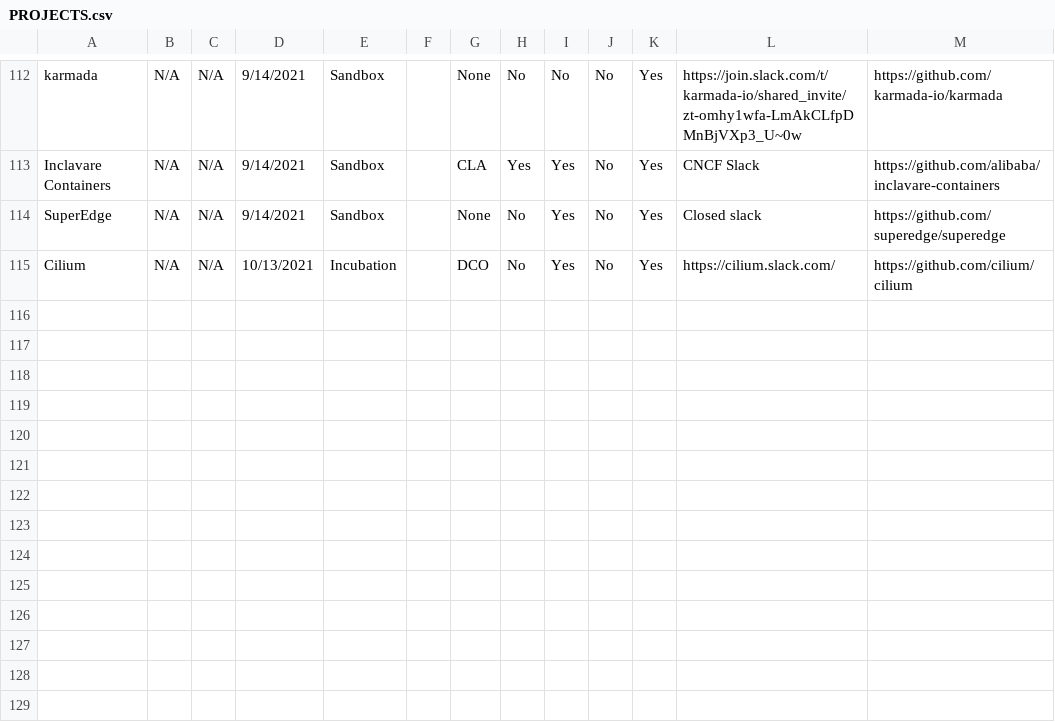
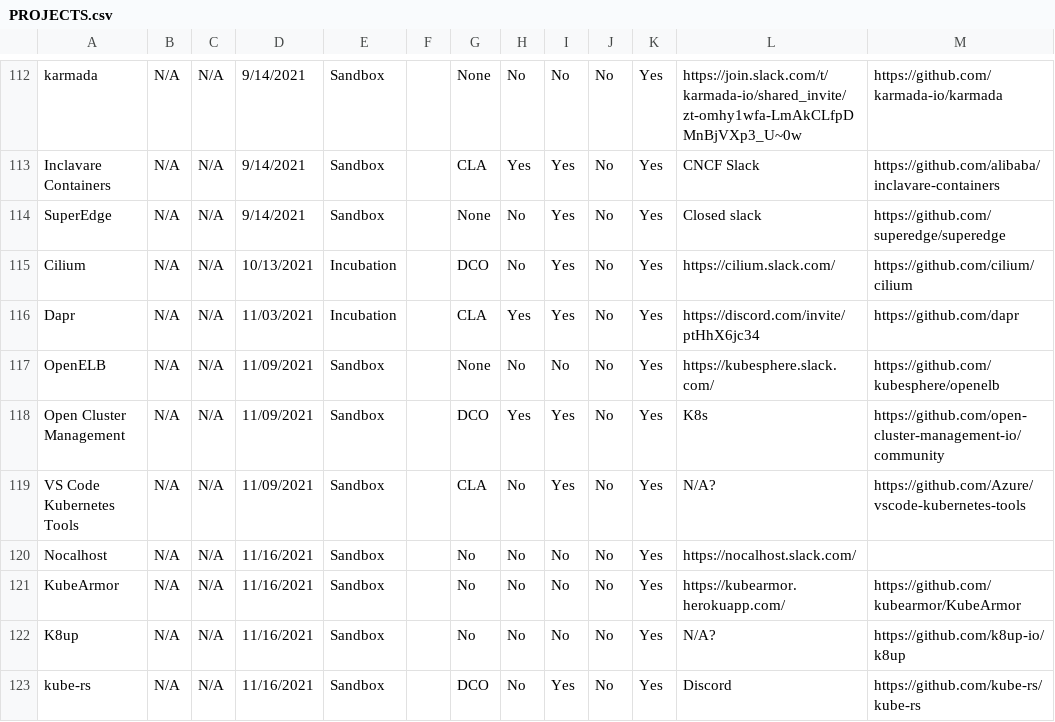
Before and after one commit to cncf/toc, a CSV file: docs/PROJECTS.csv, drawn as a sheet; only a part is shown, gaps mark what is left out; the diff names each change by its address in the sheet, - before the commit and + after, or states it on an @@ line.

Commit message:
November projects added (second batch)
Signed-off-by: Ihor Dvoretskyi <ihor@linux.com>

```diff
--- a/docs/PROJECTS.csv
+++ b/docs/PROJECTS.csv
+row 116: Dapr | N/A | N/A | 11/03/2021 | Incubation |  | CLA | Yes | Yes | No | Yes | https://discord.com/invite/ptHhX6jc34 | https://github.com/dapr
+row 117: OpenELB | N/A | N/A | 11/09/2021 | Sandbox |  | None | No | No | No | Yes | https://kubesphere.slack.com/ | https://github.com/kubesphere/openelb
+row 118: Open Cluster Management | N/A | N/A | 11/09/2021 | Sandbox |  | DCO | Yes | Yes | No | Yes | K8s | https://github.com/open-cluster-management-io/community
+row 119: VS Code Kubernetes Tools | N/A | N/A | 11/09/2021 | Sandbox |  | CLA | No | Yes | No | Yes | N/A? | https://github.com/Azure/vscode-kubernetes-tools
+row 120: Nocalhost | N/A | N/A | 11/16/2021 | Sandbox |  | No | No | No | No | Yes | https://nocalhost.slack.com/
+row 121: KubeArmor | N/A | N/A | 11/16/2021 | Sandbox |  | No | No | No | No | Yes | https://kubearmor.herokuapp.com/ | https://github.com/kubearmor/KubeArmor
+row 122: K8up | N/A | N/A | 11/16/2021 | Sandbox |  | No | No | No | No | Yes | N/A? | https://github.com/k8up-io/k8up
+row 123: kube-rs | N/A | N/A | 11/16/2021 | Sandbox |  | DCO | No | Yes | No | Yes | Discord | https://github.com/kube-rs/kube-rs
```
